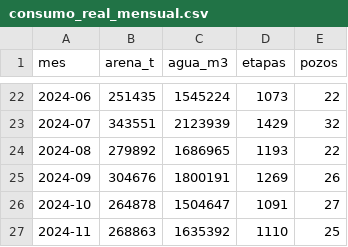
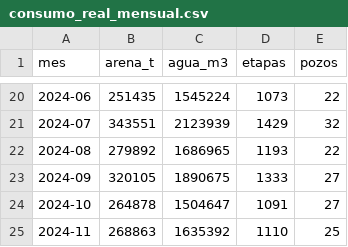
Before and after one commit to murphylleyton05-lgtm/portfolio, a CSV file: frac-sand-fuel-logistics/data/consumo_real_mensual.csv, drawn as a sheet; only a part is shown, gaps mark what is left out; the diff covers the shown part only.

```diff
--- a/frac-sand-fuel-logistics/data/consumo_real_mensual.csv
+++ b/frac-sand-fuel-logistics/data/consumo_real_mensual.csv
@@ -24,3 +22,3 @@ mes,arena_t,agua_m3,etapas,pozos
 2024-08,279892,1686965,1193,22
-2024-09,304676,1800191,1269,26
+2024-09,320105,1890675,1333,27
 2024-10,264878,1504647,1091,27
```
Also changed, not shown: 2 added rows, 2 removed rows and 28 edited cells elsewhere in this file, 12 other files.
